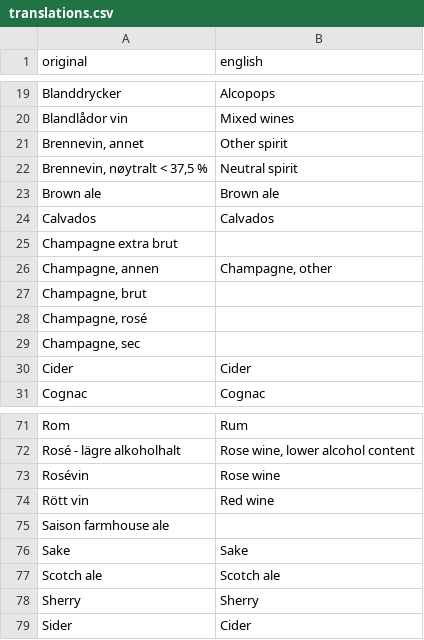
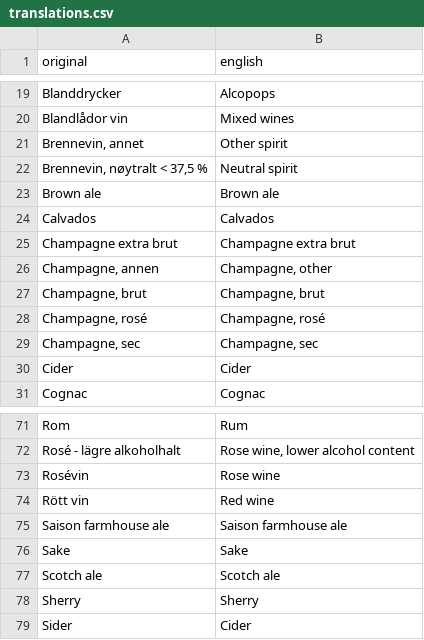
Before and after one commit to khaffner/booze, a CSV file: translations.csv, drawn as a sheet; only a part is shown, gaps mark what is left out.

Commit message:
filled translation holes

```diff
--- a/translations.csv
+++ b/translations.csv
@@ -24,7 +24,7 @@ Brown ale;Brown ale
 Calvados;Calvados
-Champagne extra brut
+Champagne extra brut;Champagne extra brut
 Champagne, annen;Champagne, other
-Champagne, brut
-Champagne, rosé
-Champagne, sec
+Champagne, brut;Champagne, brut
+Champagne, rosé;Champagne, rosé
+Champagne, sec;Champagne, sec
 Cider;Cider
@@ -74,3 +74,3 @@ Rosévin;Rose wine
 Rött vin;Red wine
-Saison farmhouse ale			
+Saison farmhouse ale;Saison farmhouse ale
 Sake;Sake
```
